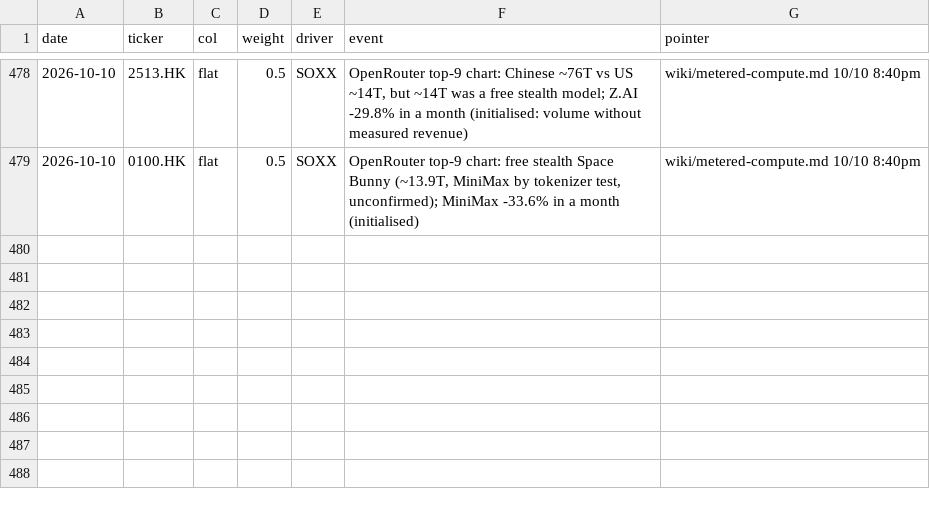
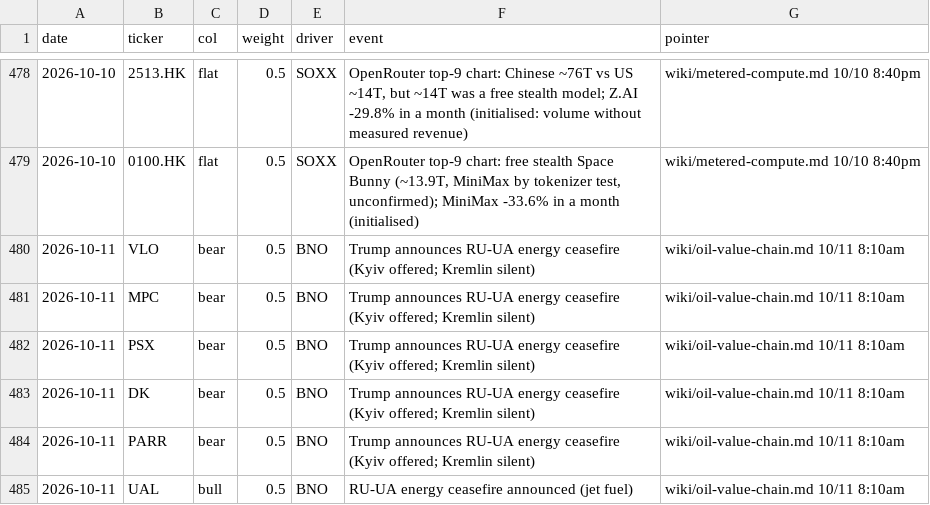
Before and after one commit to smsyt4sjvc-crypto/Wiki-Brain, a CSV file: data/money/marks.csv, drawn as a sheet; only a part is shown, gaps mark what is left out; the diff names each change by its address in the sheet, - before the commit and + after, or states it on an @@ line.

```diff
--- a/data/money/marks.csv
+++ b/data/money/marks.csv
+row 480: 2026-10-11 | VLO | bear | 0.5 | BNO | Trump announces RU-UA energy ceasefire (Kyiv offered; Kremlin silent) | wiki/oil-value-chain.md 10/11 8:10am
+row 481: 2026-10-11 | MPC | bear | 0.5 | BNO | Trump announces RU-UA energy ceasefire (Kyiv offered; Kremlin silent) | wiki/oil-value-chain.md 10/11 8:10am
+row 482: 2026-10-11 | PSX | bear | 0.5 | BNO | Trump announces RU-UA energy ceasefire (Kyiv offered; Kremlin silent) | wiki/oil-value-chain.md 10/11 8:10am
+row 483: 2026-10-11 | DK | bear | 0.5 | BNO | Trump announces RU-UA energy ceasefire (Kyiv offered; Kremlin silent) | wiki/oil-value-chain.md 10/11 8:10am
+row 484: 2026-10-11 | PARR | bear | 0.5 | BNO | Trump announces RU-UA energy ceasefire (Kyiv offered; Kremlin silent) | wiki/oil-value-chain.md 10/11 8:10am
+row 485: 2026-10-11 | UAL | bull | 0.5 | BNO | RU-UA energy ceasefire announced (jet fuel) | wiki/oil-value-chain.md 10/11 8:10am
```
Also changed, not shown: 43 other files.
